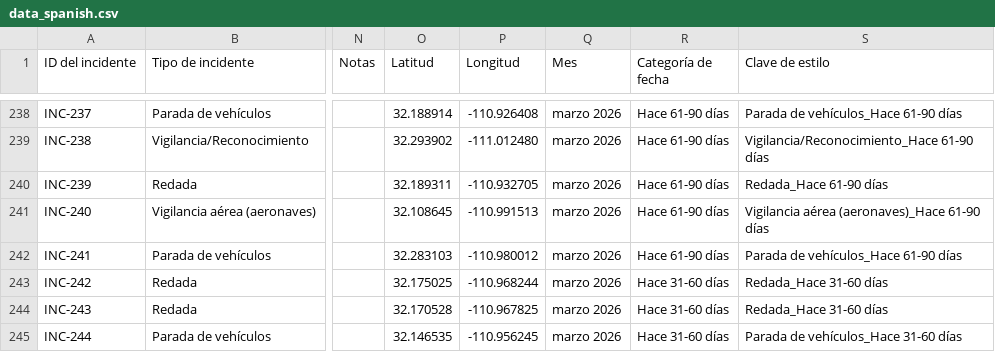
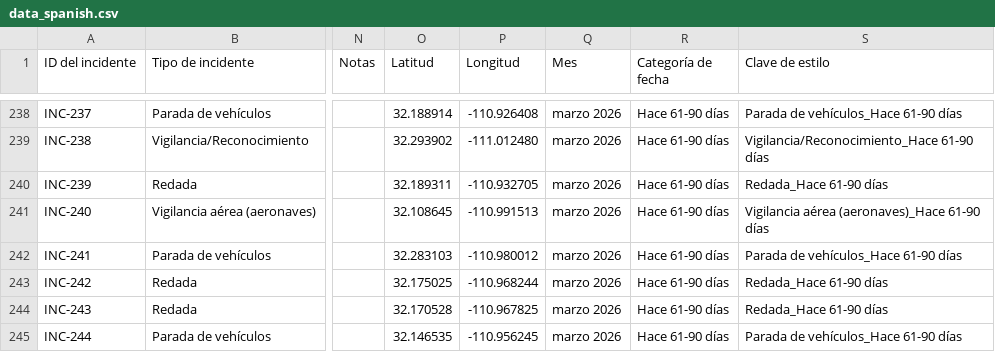
Before and after one commit to TucsonMigraMap/Migra-Map-Data, a CSV file: data_spanish.csv, drawn as a sheet; only a part is shown, gaps mark what is left out; the diff covers the shown part only; the diff names each change by its address in the sheet, - before the commit and + after, or states it on an @@ line.

```diff
--- a/data_spanish.csv
+++ b/data_spanish.csv
-R243:R245 (Categoría de fecha): Hace 31-60 días
+R243:R245 (Categoría de fecha): Hace 61-90 días
-S243:S244 (Clave de estilo): Redada_Hace 31-60 días
+S243:S244 (Clave de estilo): Redada_Hace 61-90 días
-S245 (Clave de estilo): Parada de vehículos_Hace 31-60 días
+S245 (Clave de estilo): Parada de vehículos_Hace 61-90 días
```
Also changed, not shown: 19 edited cells elsewhere in this file, data_spanish_latest.csv.
